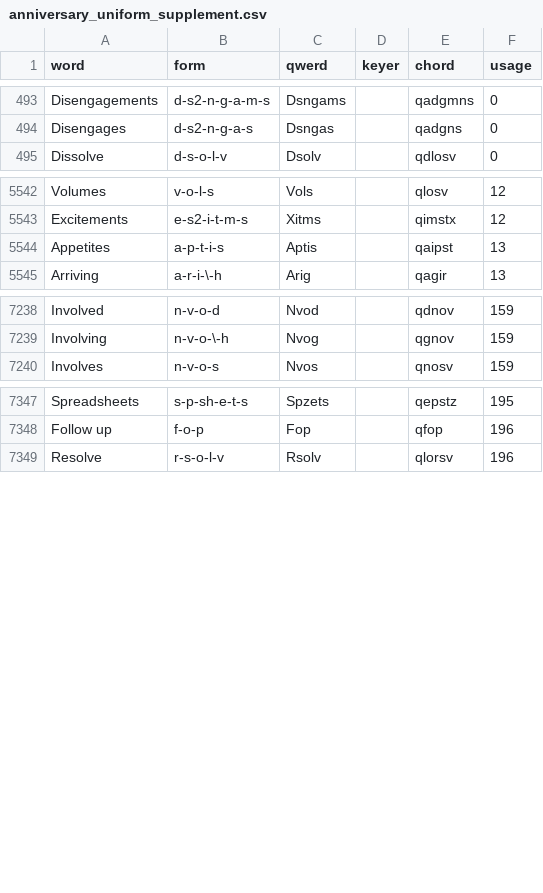
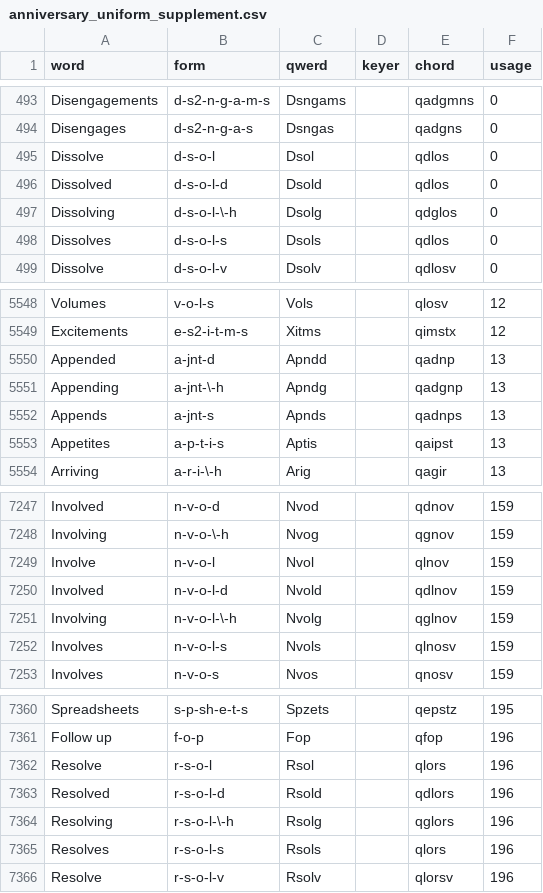
Before and after one commit to codepoke-kk/qwertigraphy, a CSV file: qwertigraph/dictionaries/anniversary_uniform_supplement.csv, drawn as a sheet; only a part is shown, gaps mark what is left out; the diff covers the shown part only; the diff names each change by its address in the sheet, - before the commit and + after, or states it on an @@ line.

```diff
--- a/qwertigraph/dictionaries/anniversary_uniform_supplement.csv
+++ b/qwertigraph/dictionaries/anniversary_uniform_supplement.csv
+row 495: Dissolve | d-s-o-l | Dsol |  | qdlos | 0
+row 496: Dissolved | d-s-o-l-d | Dsold |  | qdlos | 0
+row 497: Dissolving | d-s-o-l-\-h | Dsolg |  | qdglos | 0
+row 498: Dissolves | d-s-o-l-s | Dsols |  | qdlos | 0
+row 5550: Appended | a-jnt-d | Apndd |  | qadnp | 13
+row 5551: Appending | a-jnt-\-h | Apndg |  | qadgnp | 13
+row 5552: Appends | a-jnt-s | Apnds |  | qadnps | 13
+row 7249: Involve | n-v-o-l | Nvol |  | qlnov | 159
+row 7250: Involved | n-v-o-l-d | Nvold |  | qdlnov | 159
+row 7251: Involving | n-v-o-l-\-h | Nvolg |  | qglnov | 159
+row 7252: Involves | n-v-o-l-s | Nvols |  | qlnosv | 159
+row 7362: Resolve | r-s-o-l | Rsol |  | qlors | 196
+row 7363: Resolved | r-s-o-l-d | Rsold |  | qdlors | 196
+row 7364: Resolving | r-s-o-l-\-h | Rsolg |  | qglors | 196
+row 7365: Resolves | r-s-o-l-s | Rsols |  | qlors | 196
```
Also changed, not shown: 4 added rows and 2 moved rows elsewhere in this file.
